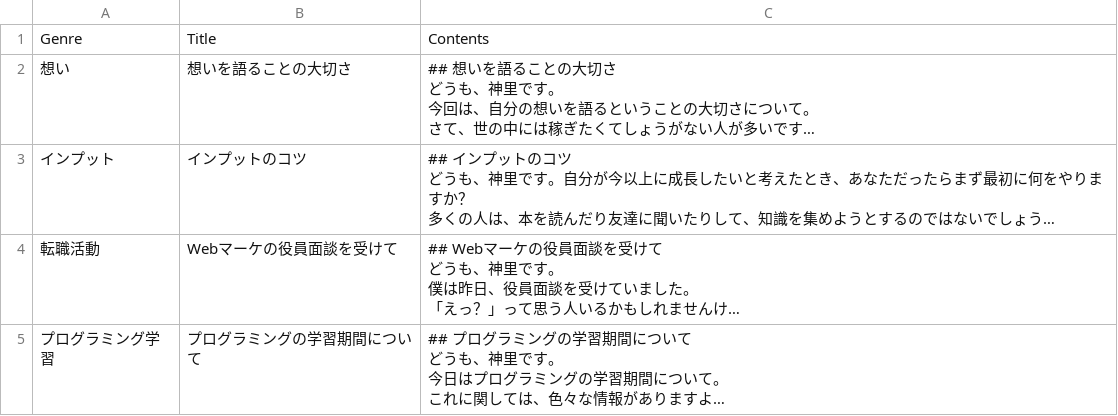
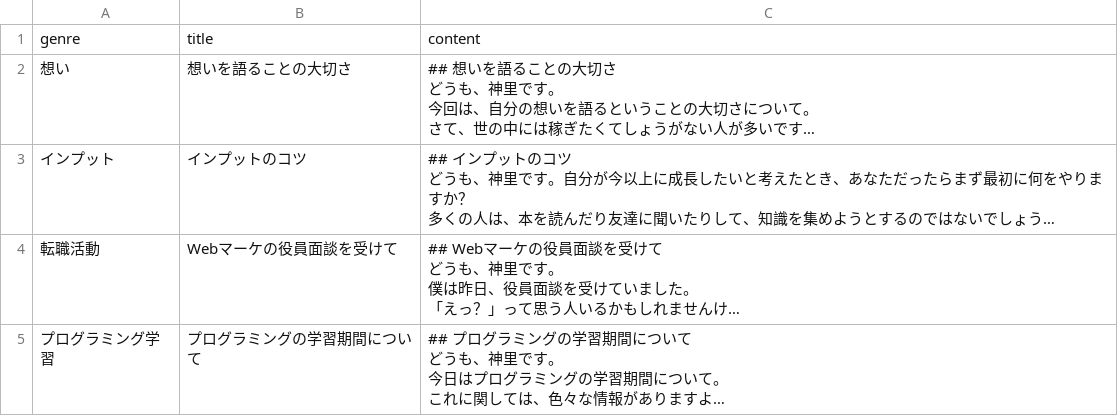
Before and after one commit to T-Tsujii/gyakuten_clone_group29, a CSV file: db/csv_data/line_data.csv, drawn as a sheet; long unchanged cells end in …; removed rows and columns are numbered as before the commit, all else as after; the diff names each change by its address in the sheet, - before the commit and + after, or states it on an @@ line.

```diff
--- a/db/csv_data/line_data.csv
+++ b/db/csv_data/line_data.csv
-row 1: Genre | Title | Contents
+row 1: genre | title | content
```
Also changed, not shown: 4 other files.
